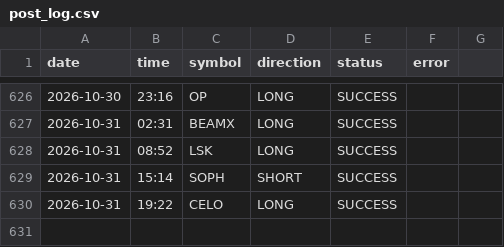
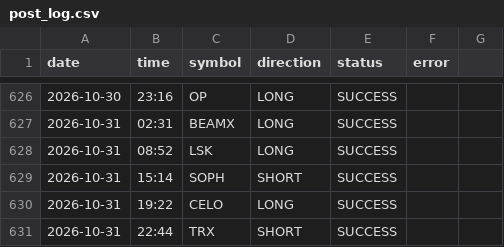
Before and after one commit to ali4asimb-cmyk/square.space.bot, a CSV file: post_log.csv, drawn as a sheet; only a part is shown, gaps mark what is left out.

```diff
--- a/post_log.csv
+++ b/post_log.csv
@@ -630 +630,2 @@ date,time,symbol,direction,status,error
 2026-10-31,19:22,CELO,LONG,SUCCESS,
+2026-10-31,22:44,TRX,SHORT,SUCCESS,
```
Also changed, not shown: 1 other file.
